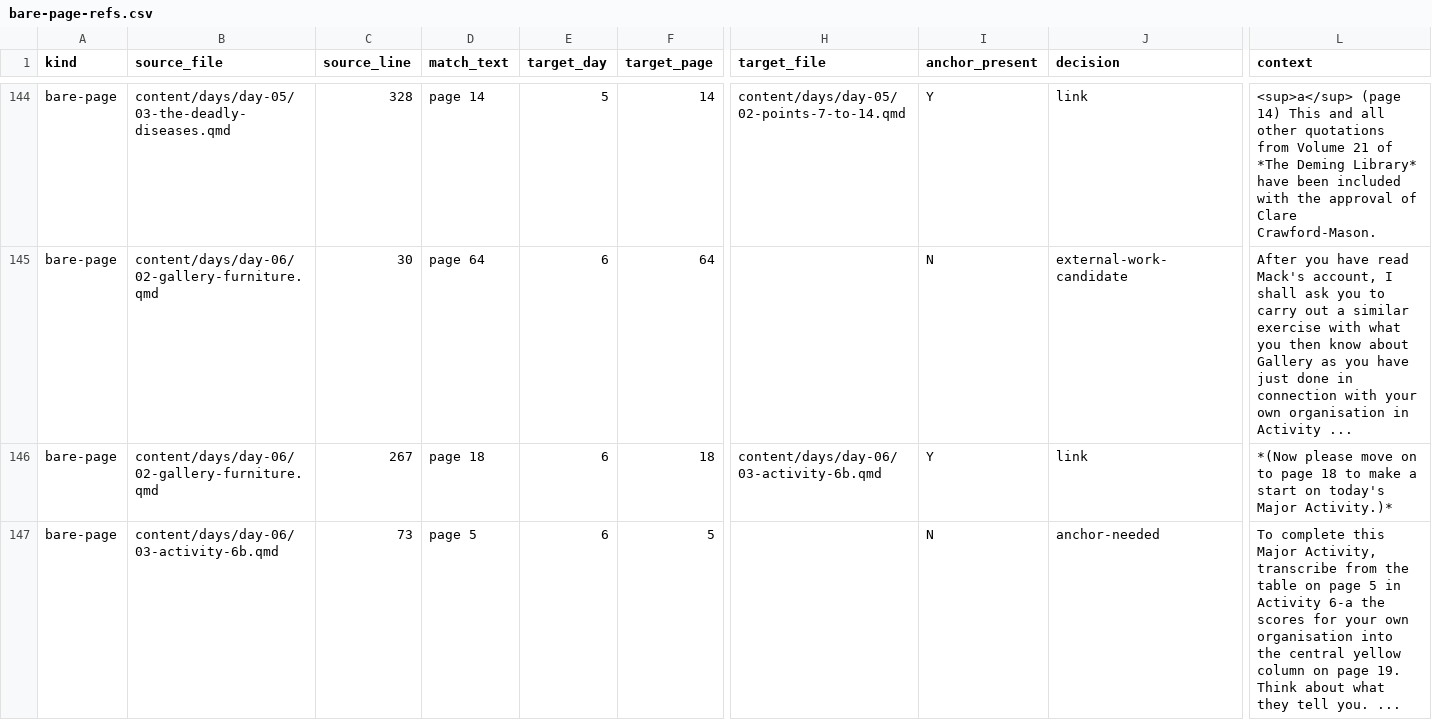
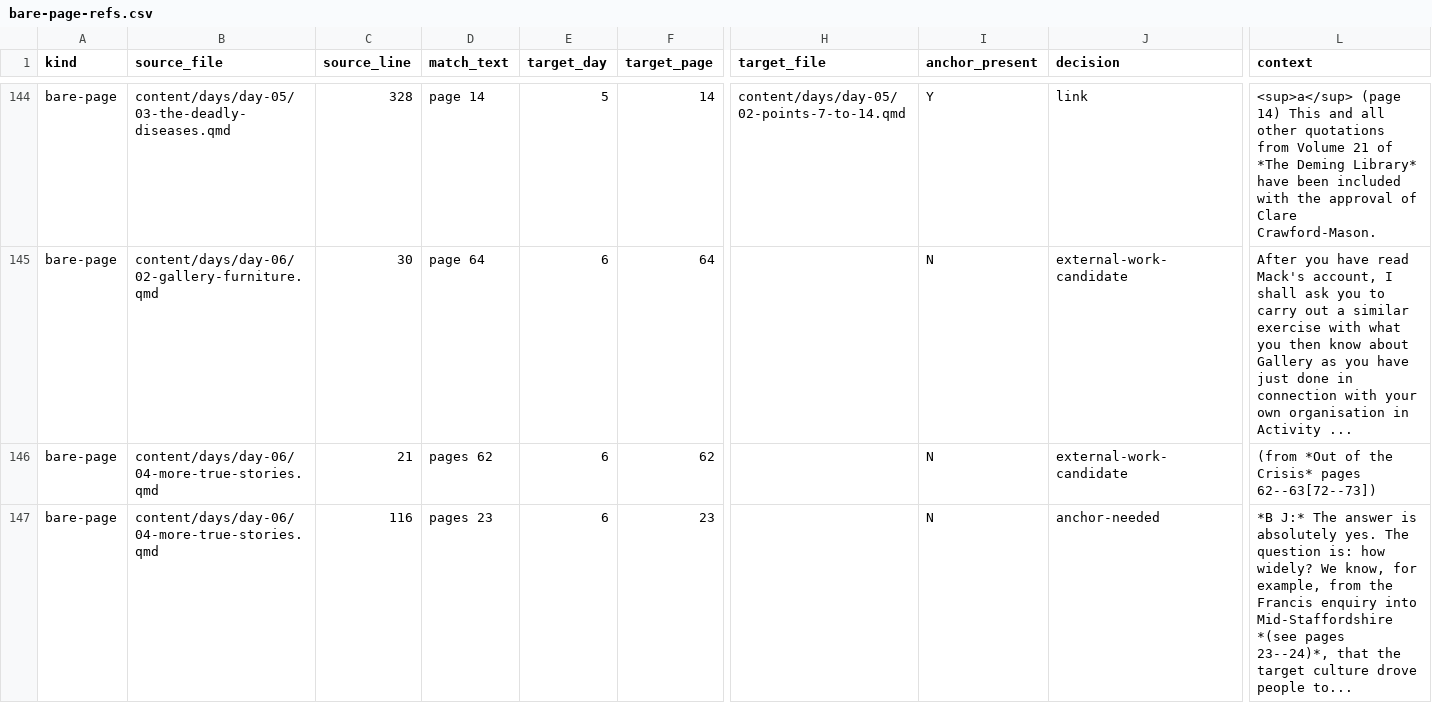
Before and after one commit to lddurbin/twelve_days_to_deming, a CSV file: workflow/bare-page-refs.csv, drawn as a sheet; only a part is shown, gaps mark what is left out; the shorter side is filled out with more unchanged rows; rows hold the shown columns only; the diff covers the shown part only; the diff names each change by its address in the sheet, - before the commit and + after, or states it on an @@ line.

```diff
--- a/workflow/bare-page-refs.csv
+++ b/workflow/bare-page-refs.csv
-row 146: bare-page | content/days/day-06/02-gallery-furniture.qmd | 267 | page 18 | 6 | 18 | content/days/day-06/03-activity-6b.qmd | Y | link | *(Now please move on to page 18 to make a start on today's Major Activity.)*
-row 147: bare-page | content/days/day-06/03-activity-6b.qmd | 73 | page 5 | 6 | 5 |  | N | anchor-needed | To complete this Major Activity, transcribe from the table on page 5 in Activity 6-a the scores for your own organisation into the central yellow column on page 19. Think about what they tell you. ...
```
Also changed, not shown: 3 removed rows elsewhere in this file, 6 other files.
